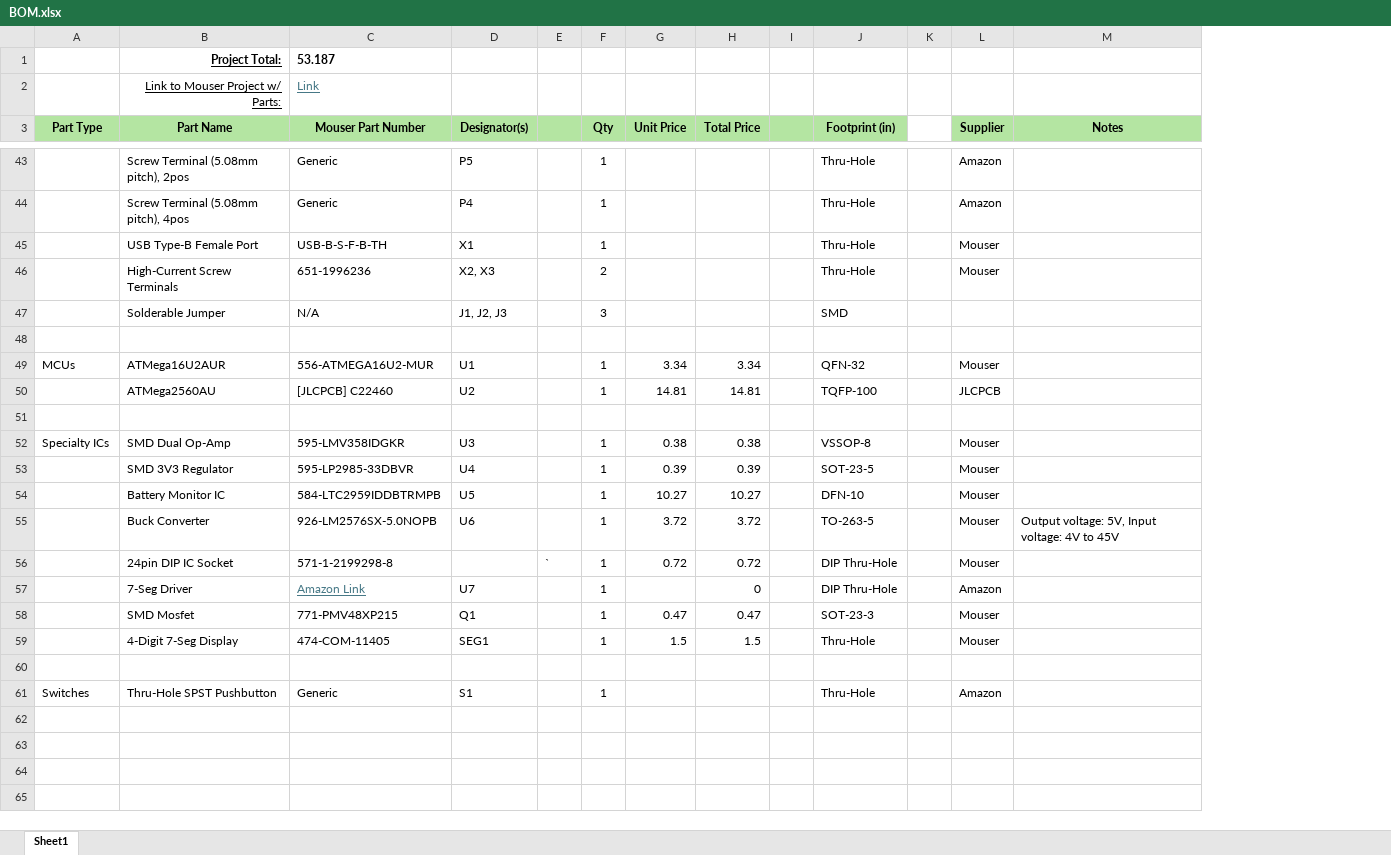
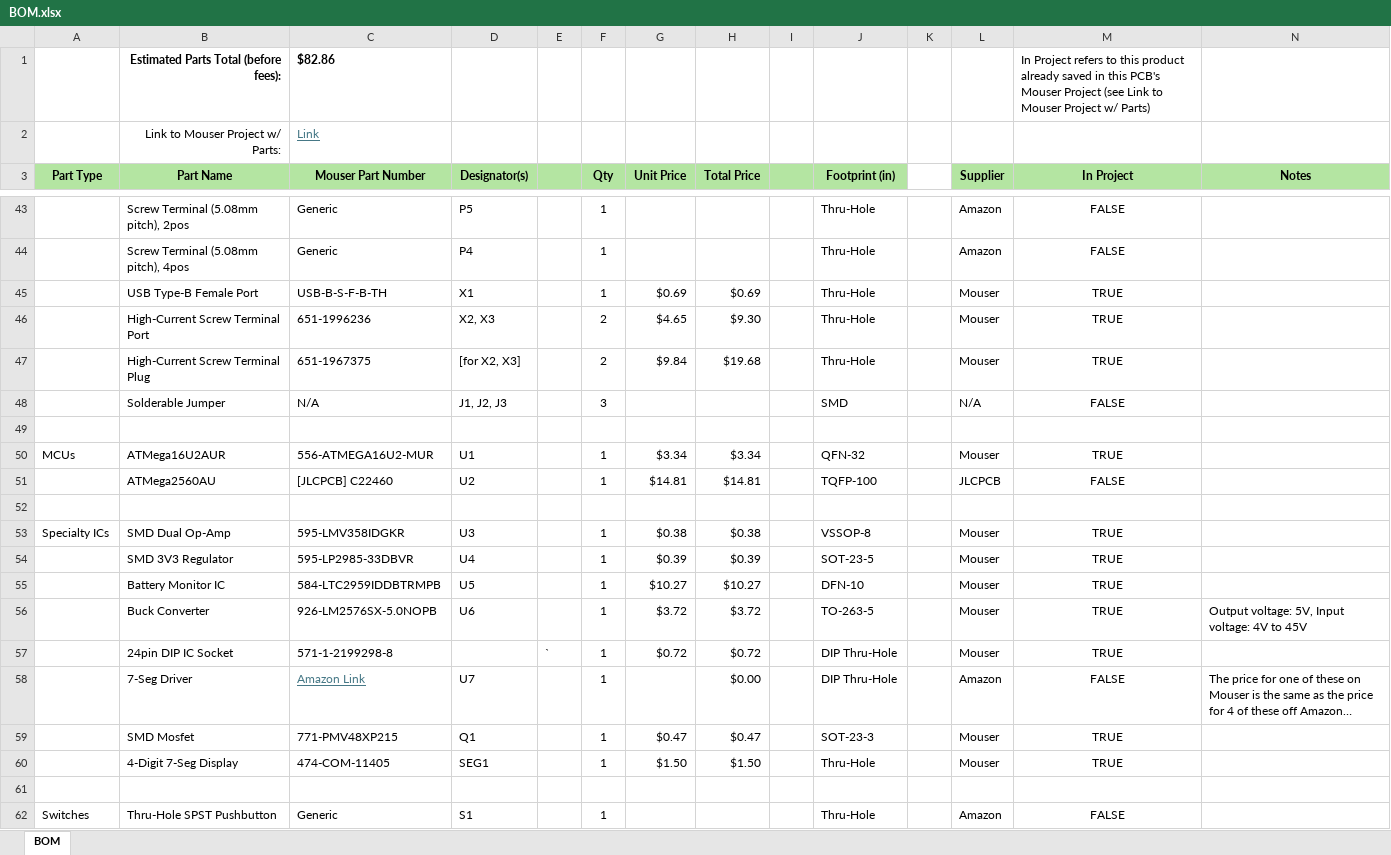
Before and after one commit to uf-mil-electrical/ReptileRover, an Excel workbook: BatteryMonitor/PCB Design/BOM.xlsx, sheet BOM, drawn as a sheet; only a part is shown, gaps mark what is left out; values as stored, in another font and other column widths than the file's, no borders; conditional formats not drawn; removed rows and columns are numbered as before the commit, all else as after; the diff covers the shown part only; the diff names each change by its address in the sheet, - before the commit and + after, or states it on an @@ line.

Commit message:
Updated BOM
- Double checked against Mouser project
- Added screw terminal plugs to go with on-board screw terminal ports

```diff
--- a/BatteryMonitor/PCB Design/BOM.xlsx (sheet BOM)
+++ b/BatteryMonitor/PCB Design/BOM.xlsx (sheet BOM)
-sheet tab: Sheet1
+sheet tab: BOM
+column M (In Project), rows 43-46: FALSE | FALSE | TRUE | TRUE; rows 48-62: FALSE |  | TRUE | FALSE |  | TRUE | TRUE | TRUE | TRUE | TRUE | FALSE | TRUE | TRUE |  | FALSE
-row 1:  | Project Total: | 53.187
+row 1:  | Estimated Parts Total (before fees): | $82.86 |  |  |  |  |  |  |  |  |  | In Project refers to this product already saved in this PCB's Mouser Project (see Link to Mouser Project w/ Parts)
-B2 underline: on
+B2 underline: off
-G45 (Unit Price): (empty)
+G45 (Unit Price): $0.69
-H45 (Total Price): (empty)
+H45 (Total Price): $0.69
-B46 (Part Name): High-Current Screw Terminals
+B46 (Part Name): High-Current Screw Terminal Port
-G46 (Unit Price): (empty)
+G46 (Unit Price): $4.65
-H46 (Total Price): (empty)
+H46 (Total Price): $9.30
+row 47:  | High-Current Screw Terminal Plug | 651-1967375 | [for X2, X3] |  | 2 | $9.84 | $19.68 |  | Thru-Hole |  | Mouser | TRUE
-L48 (Supplier): (empty)
+L48 (Supplier): N/A
-G50 (Unit Price): 3.34
+G50 (Unit Price): $3.34
-H50 (Total Price): 3.34
+H50 (Total Price): $3.34
-G51 (Unit Price): 14.81
+G51 (Unit Price): $14.81
-H51 (Total Price): 14.81
+H51 (Total Price): $14.81
-G53 (Unit Price): 0.38
+G53 (Unit Price): $0.38
-H53 (Total Price): 0.38
+H53 (Total Price): $0.38
-G54 (Unit Price): 0.39
+G54 (Unit Price): $0.39
-H54 (Total Price): 0.39
+H54 (Total Price): $0.39
-G55 (Unit Price): 10.27
+G55 (Unit Price): $10.27
-H55 (Total Price): 10.27
+H55 (Total Price): $10.27
-G56 (Unit Price): 3.72
+G56 (Unit Price): $3.72
-H56 (Total Price): 3.72
+H56 (Total Price): $3.72
-G57 (Unit Price): 0.72
+G57 (Unit Price): $0.72
-H57 (Total Price): 0.72
+H57 (Total Price): $0.72
-H58 (Total Price): 0
+H58 (Total Price): $0.00
-N58 (Notes): (empty)
+N58 (Notes): The price for one of these on Mouser is the same as the price for 4 of these off Amazon…
-G59 (Unit Price): 0.47
+G59 (Unit Price): $0.47
-H59 (Total Price): 0.47
+H59 (Total Price): $0.47
-G60 (Unit Price): 1.5
+G60 (Unit Price): $1.50
-H60 (Total Price): 1.5
+H60 (Total Price): $1.50
```
Also changed, not shown: 55 edited cells elsewhere in this sheet.
